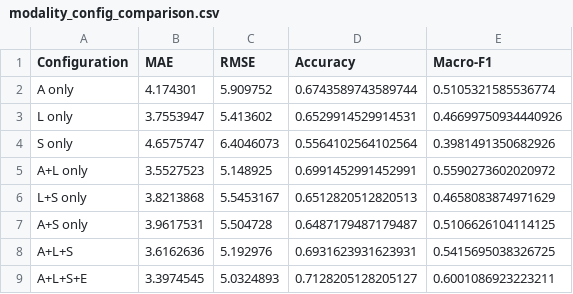
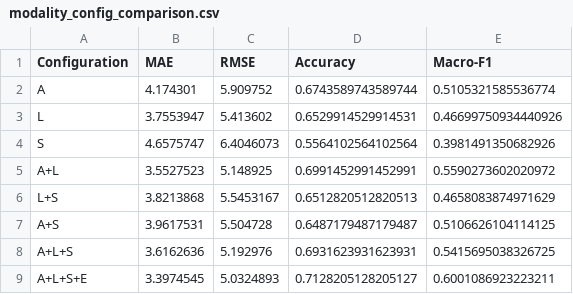
Before and after one commit to whoisarjun/neurolens-ai, a CSV file: eval_results/modality_config_comparison.csv, drawn as a sheet.

```diff
--- a/eval_results/modality_config_comparison.csv
+++ b/eval_results/modality_config_comparison.csv
@@ -1,8 +1,8 @@
 Configuration,MAE,RMSE,Accuracy,Macro-F1
-A only,4.174301,5.909752,0.6743589743589744,0.5105321585536774
-L only,3.7553947,5.413602,0.6529914529914531,0.46699750934440926
-S only,4.6575747,6.4046073,0.5564102564102564,0.3981491350682926
-A+L only,3.5527523,5.148925,0.6991452991452991,0.5590273602020972
-L+S only,3.8213868,5.5453167,0.6512820512820513,0.4658083874971629
-A+S only,3.9617531,5.504728,0.6487179487179487,0.5106626104114125
+A,4.174301,5.909752,0.6743589743589744,0.5105321585536774
+L,3.7553947,5.413602,0.6529914529914531,0.46699750934440926
+S,4.6575747,6.4046073,0.5564102564102564,0.3981491350682926
+A+L,3.5527523,5.148925,0.6991452991452991,0.5590273602020972
+L+S,3.8213868,5.5453167,0.6512820512820513,0.4658083874971629
+A+S,3.9617531,5.504728,0.6487179487179487,0.5106626104114125
 A+L+S,3.6162636,5.192976,0.6931623931623931,0.5415695038326725
```
Also changed, not shown: 15 other files.
